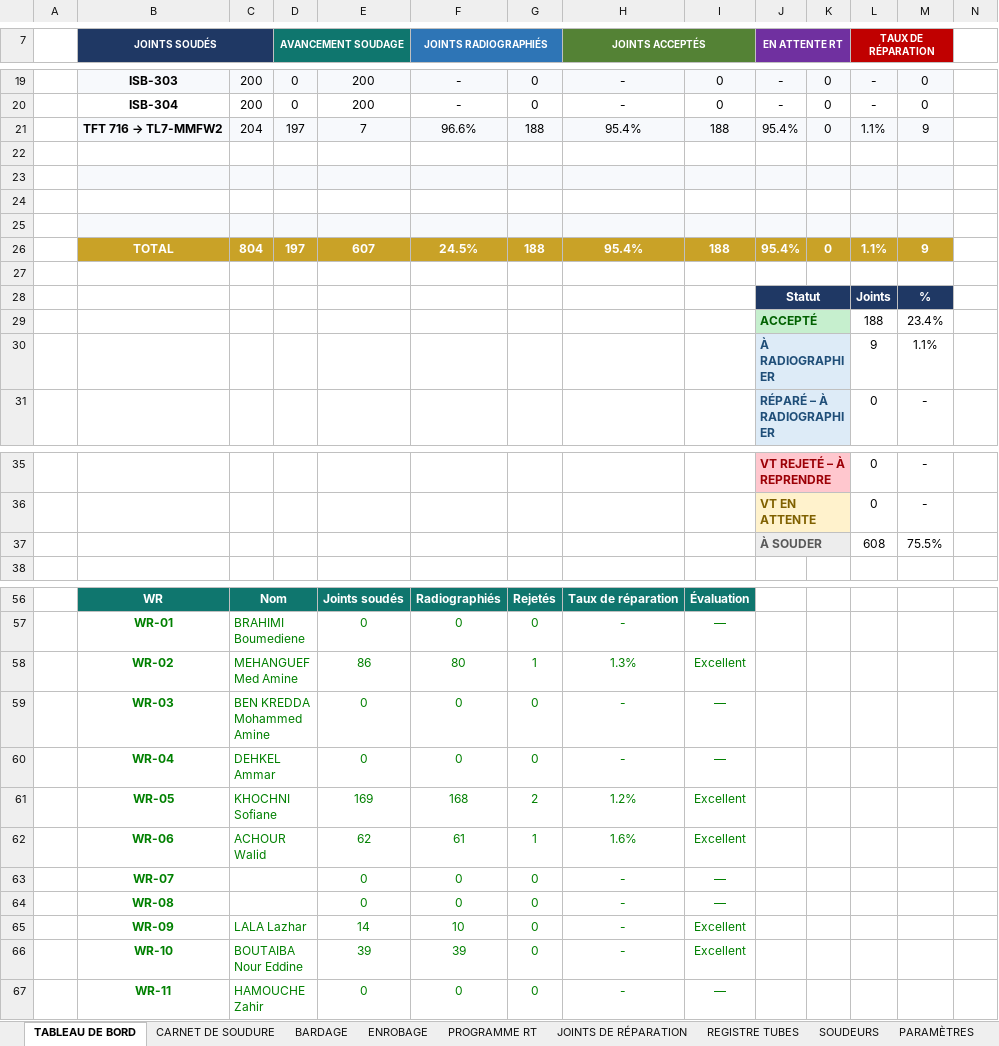
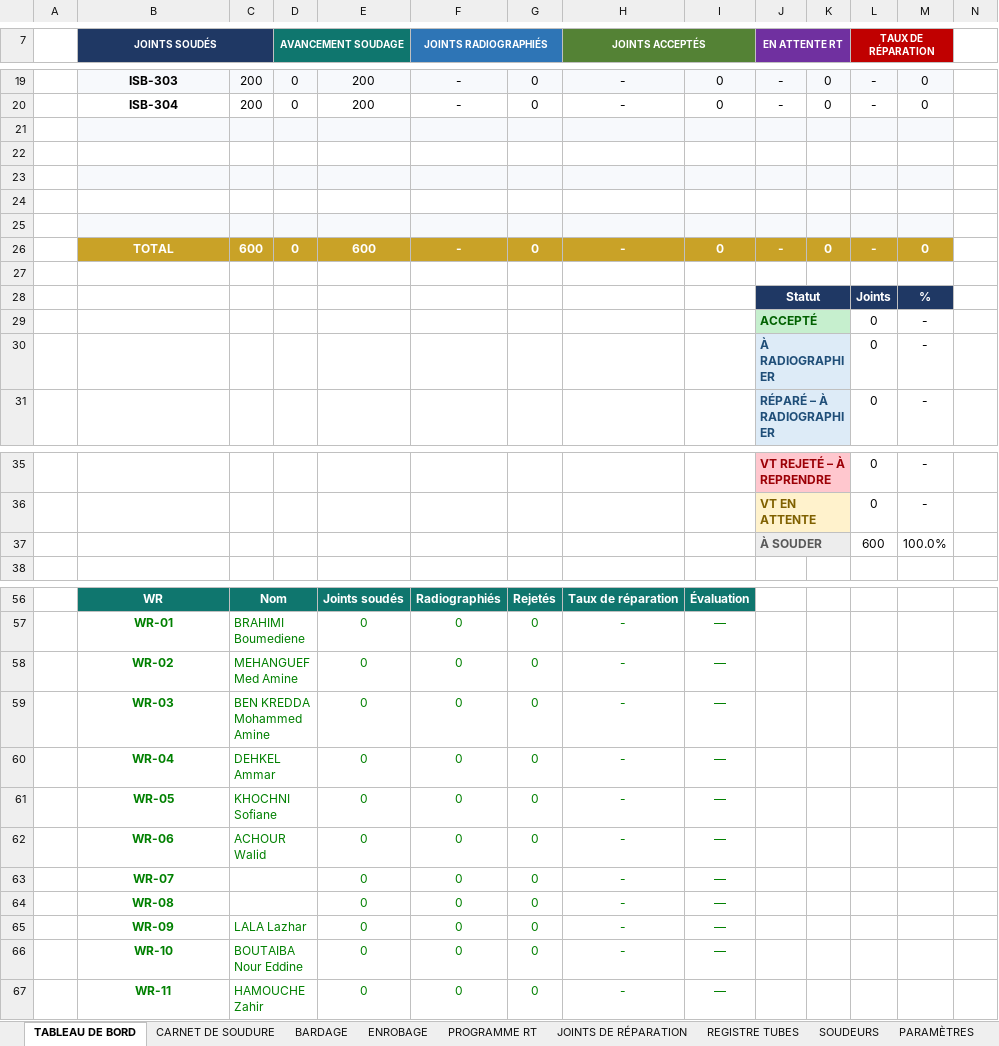
Before and after one commit to aminesdm/amine-sdm-code, an Excel workbook: welding/Carnet_de_soudure_PRO.xlsx, sheet TABLEAU DE BORD, drawn as a sheet; only a part is shown, gaps mark what is left out; values as stored, in another font and other column widths than the file's, no borders; charts and pictures and conditional formats not drawn; removed rows and columns are numbered as before the commit, all else as after; the diff covers the shown part only; the diff names each change by its address in the sheet, - before the commit and + after, or states it on an @@ line.

```diff
--- a/welding/Carnet_de_soudure_PRO.xlsx (sheet TABLEAU DE BORD)
+++ b/welding/Carnet_de_soudure_PRO.xlsx (sheet TABLEAU DE BORD)
-row 21:  | TFT 716 → TL7-MMFW2 | 204 | 197 | 7 | 96.6% | 188 | 95.4% | 188 | 95.4% | 0 | 1.1% | 9
-B21:M21 fill: none
+B21:M21 fill: #F7F9FC
-B22:M22 fill: #F7F9FC
+B22:M22 fill: none
-B23:M23 fill: none
+B23:M23 fill: #F7F9FC
-B24:M24 fill: #F7F9FC
+B24:M24 fill: none
-row 25:  | TOTAL | 804 | 197 | 607 | 24.5% | 188 | 95.4% | 188 | 95.4% | 0 | 1.1% | 9
+row 25: (empty)
-B25:M25 fill: #C9A227
+B25:M25 fill: #F7F9FC
+row 26:  | TOTAL | 600 | 0 | 600 | - | 0 | - | 0 | - | 0 | - | 0
-row 29:  |  |  |  |  |  |  |  |  | ACCEPTÉ |  | 188 | 23.4%
-row 30:  |  |  |  |  |  |  |  |  | À RADIOGRAPHIER |  | 9 | 1.1%
+row 29:  |  |  |  |  |  |  |  |  | ACCEPTÉ |  | 0 | -
+row 30:  |  |  |  |  |  |  |  |  | À RADIOGRAPHIER |  | 0 | -
-row 37:  |  |  |  |  |  |  |  |  | À SOUDER |  | 608 | 75.5%
+row 37:  |  |  |  |  |  |  |  |  | À SOUDER |  | 600 | 100.0%
-row 58:  | WR-02 | MEHANGUEF Med Amine |  | 86 | 80 | 1 | 1.3% | Excellent
+row 58:  | WR-02 | MEHANGUEF Med Amine |  | 0 | 0 | 0 | - | —
-row 61:  | WR-05 | KHOCHNI Sofiane |  | 169 | 168 | 2 | 1.2% | Excellent
-row 62:  | WR-06 | ACHOUR Walid |  | 62 | 61 | 1 | 1.6% | Excellent
+row 61:  | WR-05 | KHOCHNI Sofiane |  | 0 | 0 | 0 | - | —
+row 62:  | WR-06 | ACHOUR Walid |  | 0 | 0 | 0 | - | —
-E65: 14
+E65: 0
-F65 (JOINTS RADIOGRAPHIÉS): 10
+F65 (JOINTS RADIOGRAPHIÉS): 0
-I65:I66: Excellent
+I65:I66: —
-E66: 39
+E66: 0
-F66 (JOINTS RADIOGRAPHIÉS): 39
+F66 (JOINTS RADIOGRAPHIÉS): 0
```
Also changed, not shown: 1 added row, 1 removed row and 6 edited cells elsewhere in this sheet, sheet CARNET DE SOUDURE, sheet REGISTRE TUBES, sheet ENROBAGE, sheet BARDAGE, sheet PROGRAMME RT, sheet JOINTS DE RÉPARATION, 3 more sheets, formulas that keep their value, hidden cells, charts or pictures, 1 other file.
